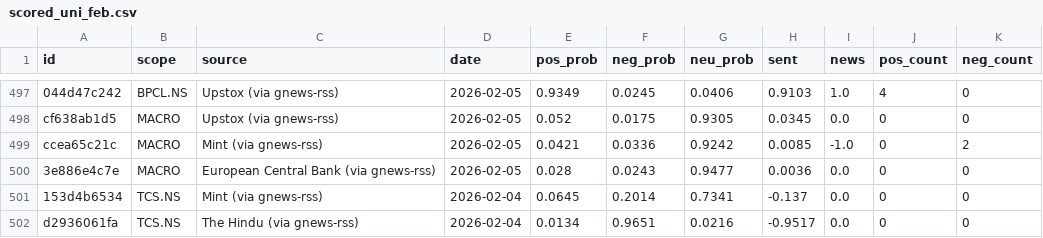
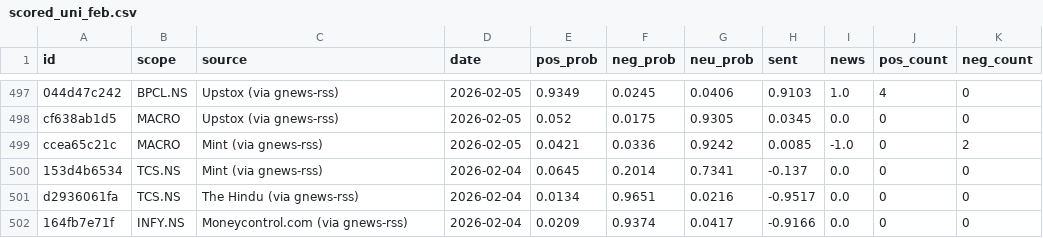
Before and after one commit to CrossAnushka/sentiment-analysis, a CSV file: scored_uni_feb.csv, drawn as a sheet; only a part is shown, gaps mark what is left out; the shorter side is filled out with more unchanged rows.

```diff
--- a/scored_uni_feb.csv
+++ b/scored_uni_feb.csv
@@ -499,3 +499,2 @@ cf638ab1d5,MACRO,Upstox (via gnews-rss),2026-02-05,0.052,0.0175,0.9305,0.0345,0.
 ccea65c21c,MACRO,Mint (via gnews-rss),2026-02-05,0.0421,0.0336,0.9242,0.0085,-1.0,0,2
-3e886e4c7e,MACRO,European Central Bank (via gnews-rss),2026-02-05,0.028,0.0243,0.9477,0.0036,0.0,0,0
 153d4b6534,TCS.NS,Mint (via gnews-rss),2026-02-04,0.0645,0.2014,0.7341,-0.137,0.0,0,0
```
Also changed, not shown: earnings_surprise_results.csv, scored_earnings.csv, 33 other files.
